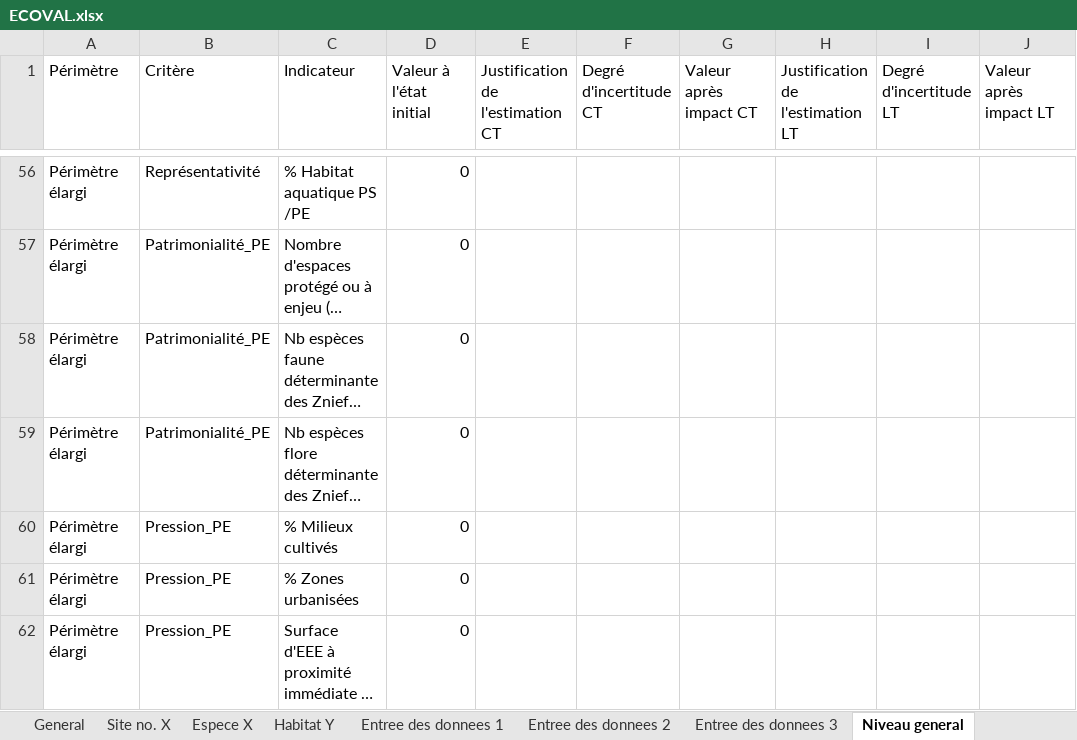
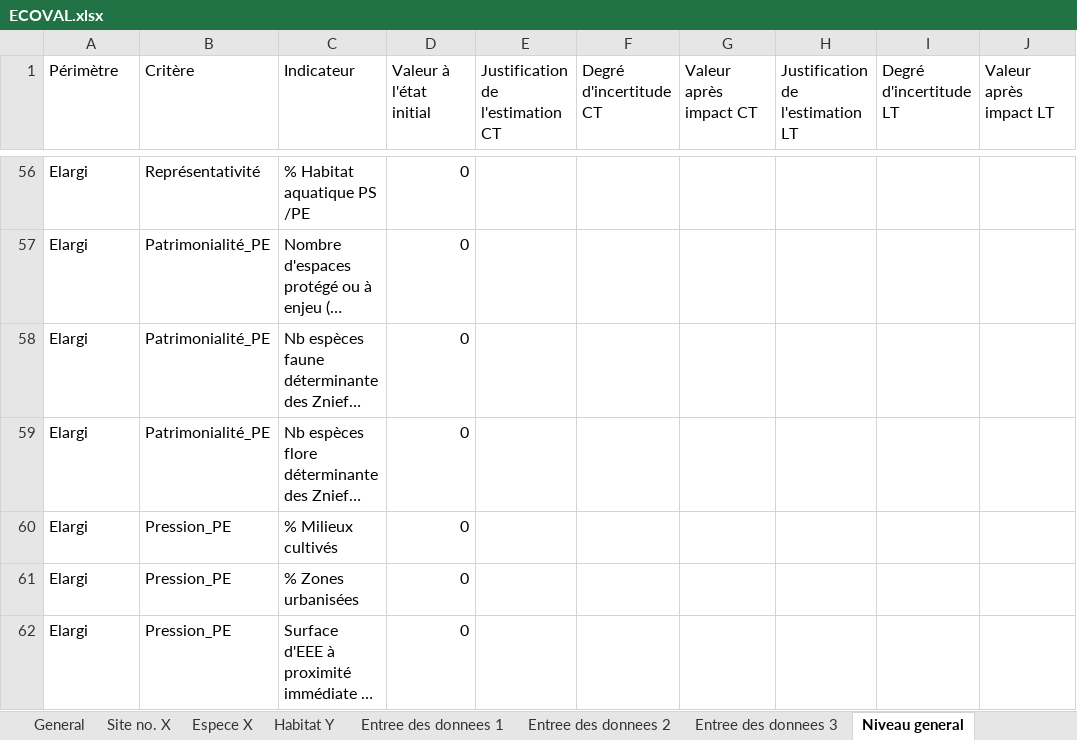
Before and after one commit to fzao/ECOVAL, an Excel workbook: model/ECOVAL.xlsx, sheet Niveau general, drawn as a sheet; only a part is shown, gaps mark what is left out; long unchanged cells end in …; values as stored, in another font and other column widths than the file's, no borders; the diff covers the shown part only; the diff names each change by its address in the sheet, - before the commit and + after, or states it on an @@ line.

```diff
--- a/model/ECOVAL.xlsx (sheet Niveau general)
+++ b/model/ECOVAL.xlsx (sheet Niveau general)
-A56:A62 (Périmètre): Périmètre élargi
+A56:A62 (Périmètre): Elargi
```
Also changed, not shown: 54 edited cells elsewhere in this sheet, sheet Niveau espece.
